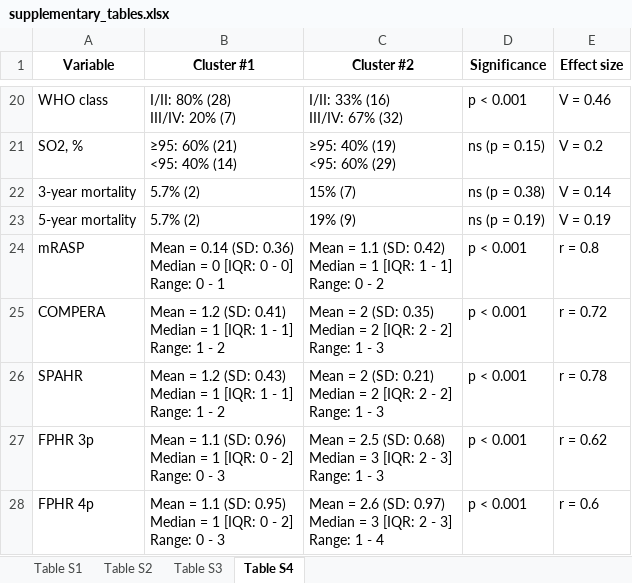
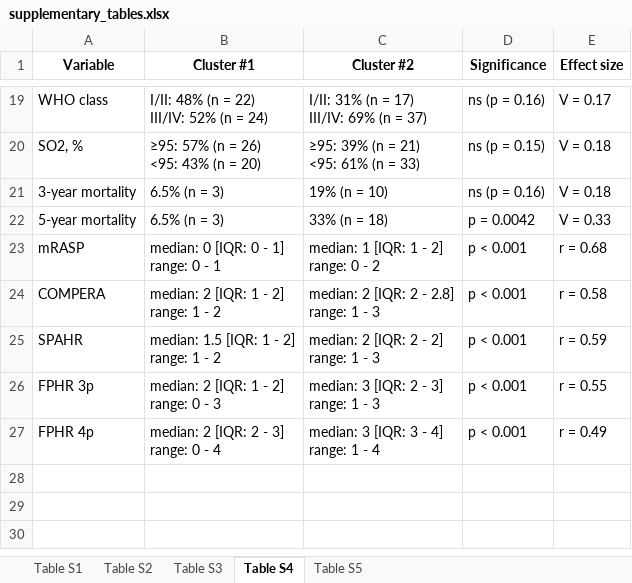
Before and after one commit to PiotrTymoszuk/PAH-biomarker, an Excel workbook: paper/supplementary_tables.xlsx, sheet Table S4, drawn as a sheet; only a part is shown, gaps mark what is left out; values as stored, in another font and other column widths than the file's, no borders; addresses are those after the commit; ↵ is a line break in a cell; the diff covers the shown part only; the diff names each change by its address in the sheet, - before the commit and + after, or states it on an @@ line.

```diff
--- a/paper/supplementary_tables.xlsx (sheet Table S4)
+++ b/paper/supplementary_tables.xlsx (sheet Table S4)
+sheet tab: Table S5
-B19 (Cluster #1): I/II: 80% (28) ↵ III/IV: 20% (7)
+B19 (Cluster #1): I/II: 48% (n = 22) ↵ III/IV: 52% (n = 24)
-C19 (Cluster #2): I/II: 33% (16) ↵ III/IV: 67% (32)
+C19 (Cluster #2): I/II: 31% (n = 17) ↵ III/IV: 69% (n = 37)
-D19 (Significance): p < 0.001
+D19 (Significance): ns (p = 0.16)
-E19 (Effect size): V = 0.46
+E19 (Effect size): V = 0.17
-B20 (Cluster #1): ≥95: 60% (21) ↵ <95: 40% (14)
+B20 (Cluster #1): ≥95: 57% (n = 26) ↵ <95: 43% (n = 20)
-C20 (Cluster #2): ≥95: 40% (19) ↵ <95: 60% (29)
+C20 (Cluster #2): ≥95: 39% (n = 21) ↵ <95: 61% (n = 33)
-E20 (Effect size): V = 0.2
+E20 (Effect size): V = 0.18
-B21:B22 (Cluster #1): 5.7% (2)
+B21:B22 (Cluster #1): 6.5% (n = 3)
-C21 (Cluster #2): 15% (7)
+C21 (Cluster #2): 19% (n = 10)
-D21 (Significance): ns (p = 0.38)
+D21 (Significance): ns (p = 0.16)
-E21 (Effect size): V = 0.14
+E21 (Effect size): V = 0.18
-C22 (Cluster #2): 19% (9)
+C22 (Cluster #2): 33% (n = 18)
-D22 (Significance): ns (p = 0.19)
+D22 (Significance): p = 0.0042
-E22 (Effect size): V = 0.19
+E22 (Effect size): V = 0.33
-B23 (Cluster #1): Mean = 0.14 (SD: 0.36) ↵ Median = 0 [IQR: 0 - 0] ↵ Range: 0 -…
+B23 (Cluster #1): median: 0 [IQR: 0 - 1] ↵ range: 0 -…
-C23 (Cluster #2): Mean = 1.1 (SD: 0.42) ↵ Median = 1 [IQR: 1 - 1] ↵ Range: 0 -…
+C23 (Cluster #2): median: 1 [IQR: 1 - 2] ↵ range: 0 -…
-E23 (Effect size): r = 0.8
+E23 (Effect size): r = 0.68
-B24 (Cluster #1): Mean = 1.2 (SD: 0.41) ↵ Median = 1 [IQR: 1 - 1] ↵ Range: 1 -…
+B24 (Cluster #1): median: 2 [IQR: 1 - 2] ↵ range: 1 -…
-C24 (Cluster #2): Mean = 2 (SD: 0.35) ↵ Median = 2 [IQR: 2 - 2] ↵ Range: 1 -…
+C24 (Cluster #2): median: 2 [IQR: 2 - 2.8] ↵ range: 1 -…
-E24 (Effect size): r = 0.72
+E24 (Effect size): r = 0.58
-B25 (Cluster #1): Mean = 1.2 (SD: 0.43) ↵ Median = 1 [IQR: 1 - 1] ↵ Range: 1 -…
+B25 (Cluster #1): median: 1.5 [IQR: 1 - 2] ↵ range: 1 -…
-C25 (Cluster #2): Mean = 2 (SD: 0.21) ↵ Median = 2 [IQR: 2 - 2] ↵ Range: 1 -…
+C25 (Cluster #2): median: 2 [IQR: 2 - 2] ↵ range: 1 -…
-E25 (Effect size): r = 0.78
+E25 (Effect size): r = 0.59
-B26 (Cluster #1): Mean = 1.1 (SD: 0.96) ↵ Median = 1 [IQR: 0 - 2] ↵ Range: 0 -…
+B26 (Cluster #1): median: 2 [IQR: 1 - 2] ↵ range: 0 -…
-C26 (Cluster #2): Mean = 2.5 (SD: 0.68) ↵ Median = 3 [IQR: 2 - 3] ↵ Range: 1 -…
+C26 (Cluster #2): median: 3 [IQR: 2 - 3] ↵ range: 1 -…
-E26 (Effect size): r = 0.62
+E26 (Effect size): r = 0.55
-B27 (Cluster #1): Mean = 1.1 (SD: 0.95) ↵ Median = 1 [IQR: 0 - 2] ↵ Range: 0 - 3
+B27 (Cluster #1): median: 2 [IQR: 2 - 3] ↵ range: 0 - 4
-C27 (Cluster #2): Mean = 2.6 (SD: 0.97) ↵ Median = 3 [IQR: 2 - 3] ↵ Range: 1 -…
+C27 (Cluster #2): median: 3 [IQR: 3 - 4] ↵ range: 1 -…
-E27 (Effect size): r = 0.6
+E27 (Effect size): r = 0.49
```
Also changed, not shown: 1 removed row and 60 edited cells elsewhere in this sheet, sheet Table S2, sheet Table S3, 31 other files.
